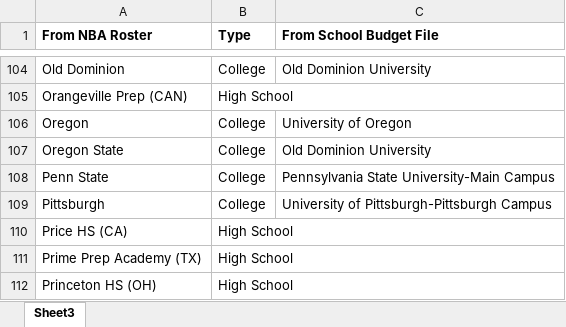
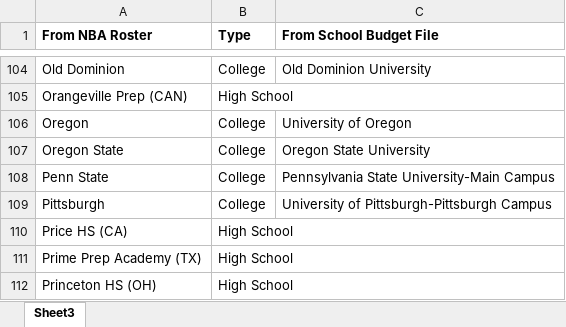
Before and after one commit to solivas89/NCAA_Athletic_Dept_Budgets, an Excel workbook: Resources/data/Project 2 - Mapping of NBA Roster to College File.xlsx, sheet Sheet3, drawn as a sheet; only a part is shown, gaps mark what is left out; values as stored, in another font and other column widths than the file's, no borders; the diff names each change by its address in the sheet, - before the commit and + after, or states it on an @@ line.

Commit message:
Added joined NBA table

```diff
--- a/Resources/data/Project 2 - Mapping of NBA Roster to College File.xlsx (sheet Sheet3)
+++ b/Resources/data/Project 2 - Mapping of NBA Roster to College File.xlsx (sheet Sheet3)
-C107 (From School Budget File): Old Dominion University
+C107 (From School Budget File): Oregon State University
```
Also changed, not shown: Resources/data/NBA from Wikipedia.xlsx, 3 other files.
